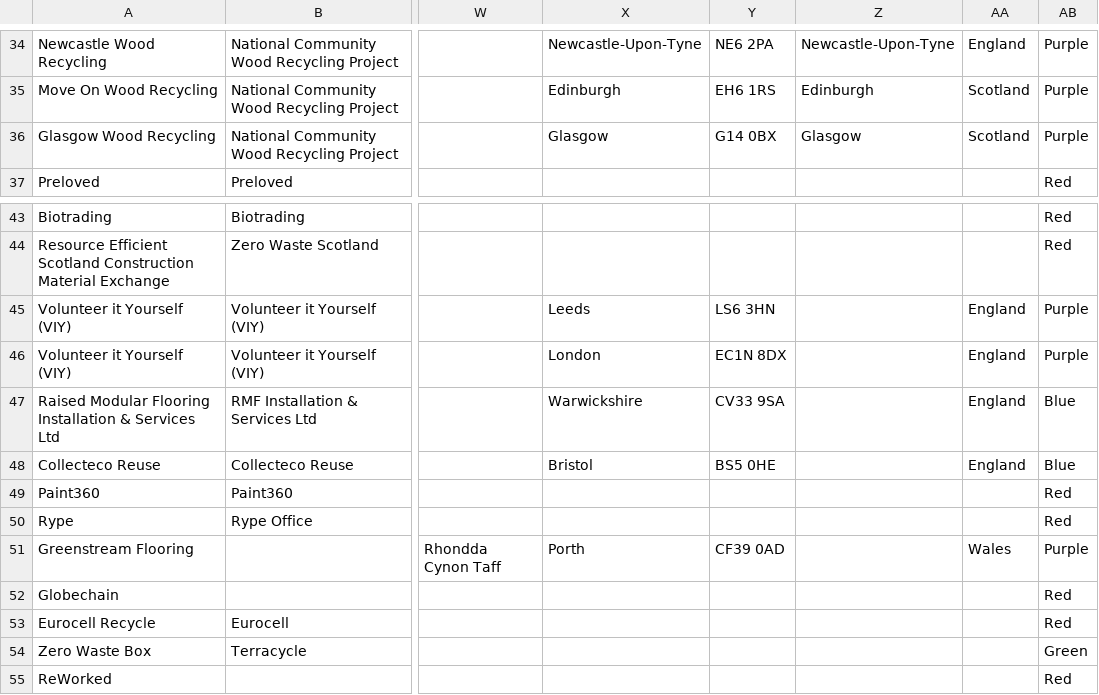
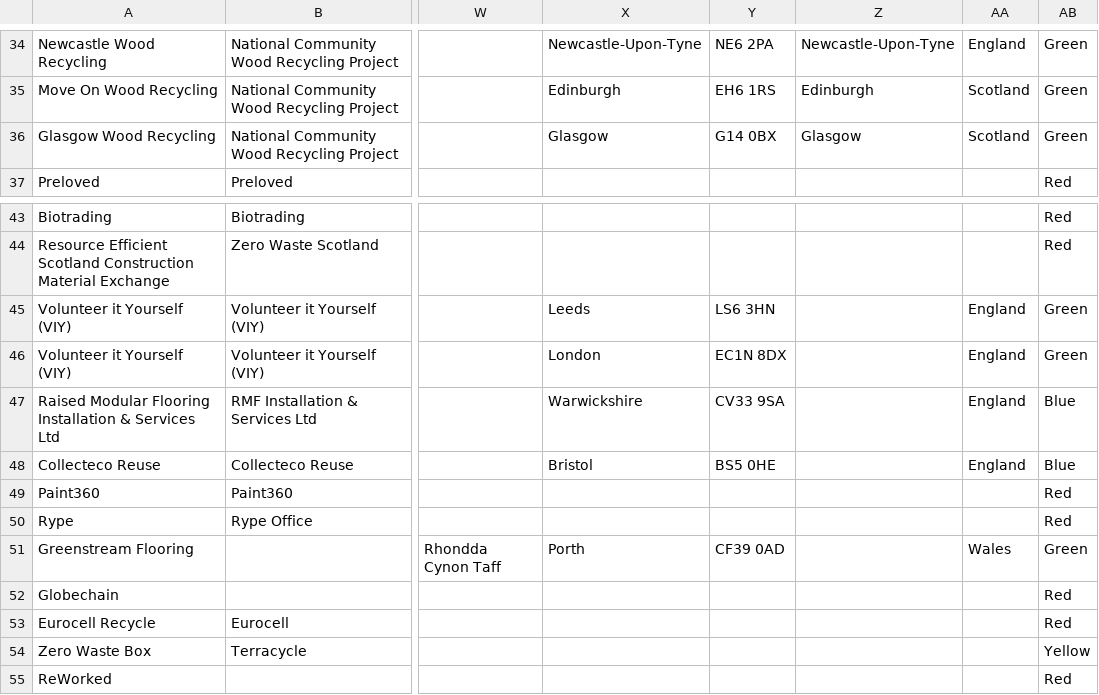
Before and after one commit to SW2893/sustainabilitytool-maps, a CSV file: src/mep/data.csv, drawn as a sheet; only a part is shown, gaps mark what is left out; the diff covers the shown part only; the diff names each change by its address in the sheet, - before the commit and + after, or states it on an @@ line.

```diff
--- a/src/mep/data.csv
+++ b/src/mep/data.csv
-AB34:AB36: Purple
+AB34:AB36: Green
-AB45:AB46: Purple
+AB45:AB46: Green
-AB51: Purple
+AB51: Green
-AB54: Green
+AB54: Yellow
```
Also changed, not shown: 27 edited cells elsewhere in this file.
